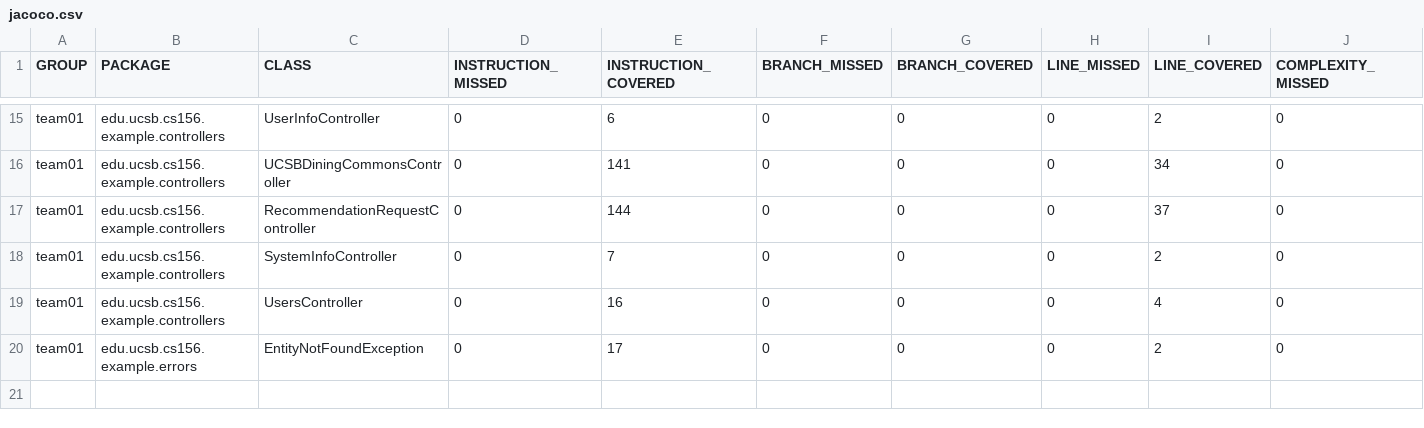
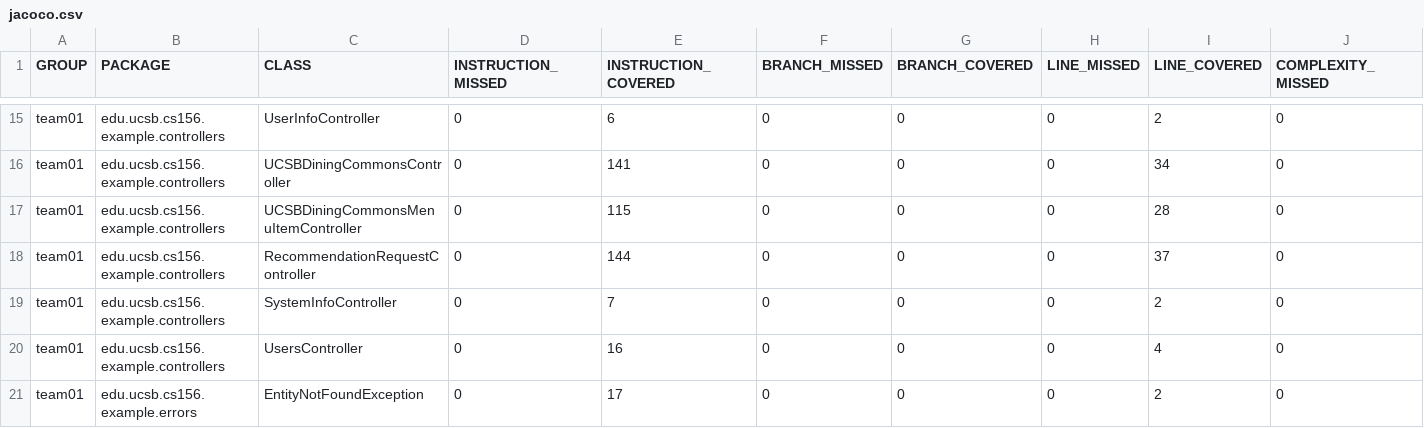
Before and after one commit to ucsb-cs156-f25/team02-f25-15, a CSV file: prs/67/jacoco/jacoco.csv, drawn as a sheet; only a part is shown, gaps mark what is left out; rows hold the shown columns only; the diff names each change by its address in the sheet, - before the commit and + after, or states it on an @@ line.

Commit message:
Deploying to gh-pages from @ ucsb-cs156-f25/team02-f25-15@6203a3290fe5673e725509a5033a9a787958a413 🚀

```diff
--- a/prs/67/jacoco/jacoco.csv
+++ b/prs/67/jacoco/jacoco.csv
+row 17: team01 | edu.ucsb.cs156.example.controllers | UCSBDiningCommonsMenuItemController | 0 | 115 | 0 | 0 | 0 | 28 | 0
```
Also changed, not shown: 7 other files.
